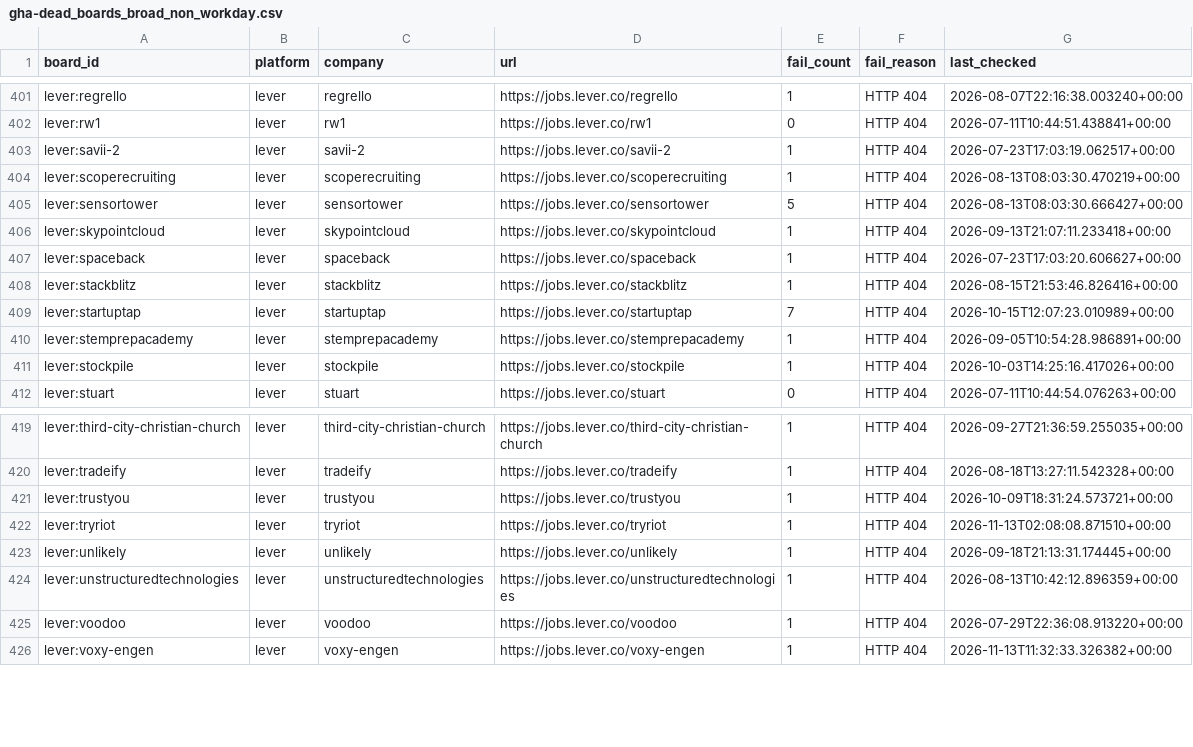
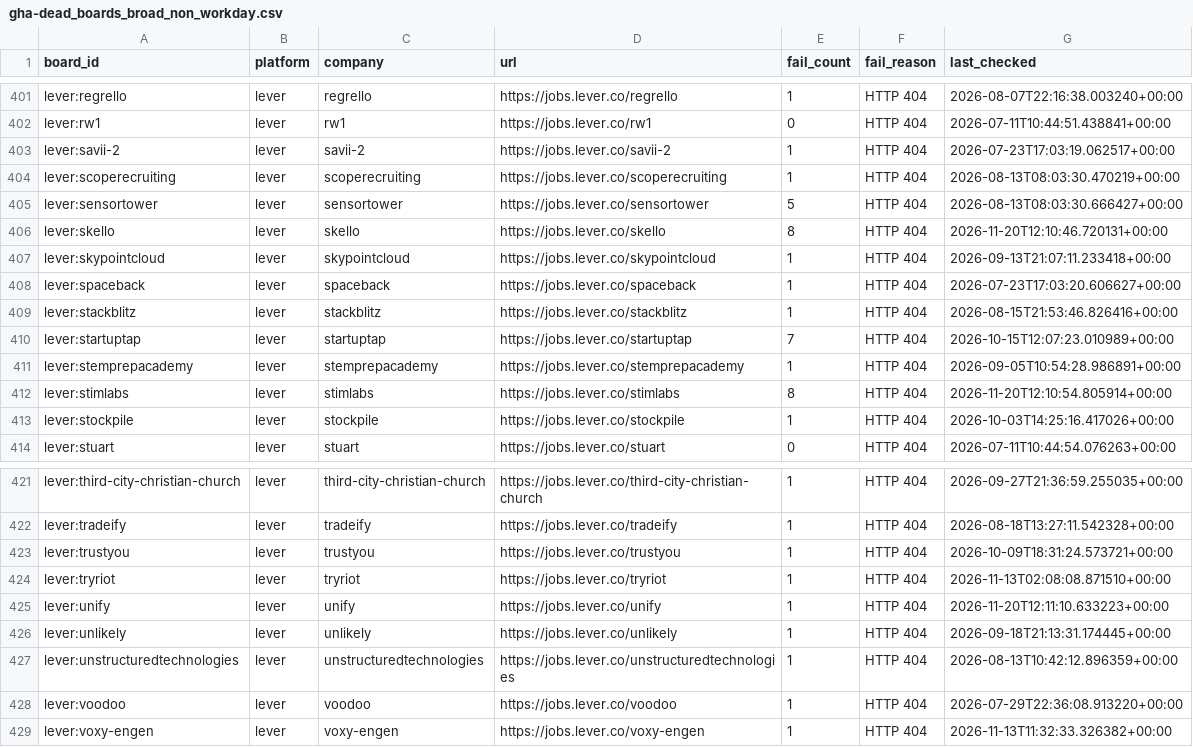
Before and after one commit to likithreddy25/job-radar, a CSV file: state/gha-dead_boards_broad_non_workday.csv, drawn as a sheet; only a part is shown, gaps mark what is left out.

```diff
--- a/state/gha-dead_boards_broad_non_workday.csv
+++ b/state/gha-dead_boards_broad_non_workday.csv
@@ -405,2 +405,3 @@ lever:scoperecruiting,lever,scoperecruiting,https://jobs.lever.co/scoperecruitin
 lever:sensortower,lever,sensortower,https://jobs.lever.co/sensortower,5,HTTP 404,2026-08-13T08:03:30.666427+00:00
+lever:skello,lever,skello,https://jobs.lever.co/skello,8,HTTP 404,2026-11-20T12:10:46.720131+00:00
 lever:skypointcloud,lever,skypointcloud,https://jobs.lever.co/skypointcloud,1,HTTP 404,2026-09-13T21:07:11.233418+00:00
@@ -410,2 +411,3 @@ lever:startuptap,lever,startuptap,https://jobs.lever.co/startuptap,7,HTTP 404,20
 lever:stemprepacademy,lever,stemprepacademy,https://jobs.lever.co/stemprepacademy,1,HTTP 404,2026-09-05T10:54:28.986891+00:00
+lever:stimlabs,lever,stimlabs,https://jobs.lever.co/stimlabs,8,HTTP 404,2026-11-20T12:10:54.805914+00:00
 lever:stockpile,lever,stockpile,https://jobs.lever.co/stockpile,1,HTTP 404,2026-10-03T14:25:16.417026+00:00
@@ -422,2 +424,3 @@ lever:trustyou,lever,trustyou,https://jobs.lever.co/trustyou,1,HTTP 404,2026-10-
 lever:tryriot,lever,tryriot,https://jobs.lever.co/tryriot,1,HTTP 404,2026-11-13T02:08:08.871510+00:00
+lever:unify,lever,unify,https://jobs.lever.co/unify,1,HTTP 404,2026-11-20T12:11:10.633223+00:00
 lever:unlikely,lever,unlikely,https://jobs.lever.co/unlikely,1,HTTP 404,2026-09-18T21:13:31.174445+00:00
```
Also changed, not shown: 1 other file.
